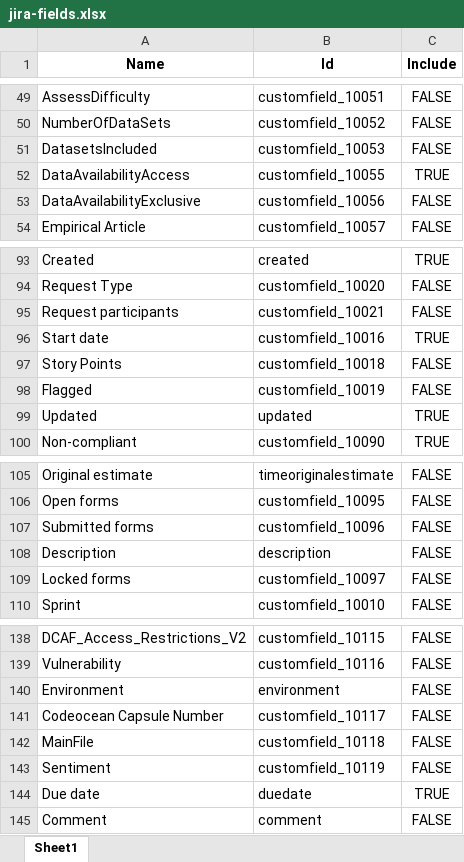
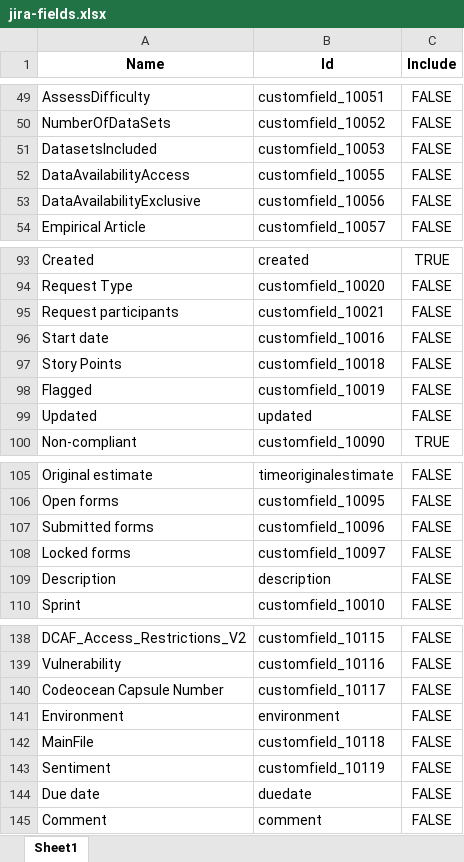
Before and after one commit to AEADataEditor/processing-jira-process-data, an Excel workbook: data/metadata/jira-fields.xlsx, sheet Sheet1, drawn as a sheet; only a part is shown, gaps mark what is left out; values as stored, in another font and other column widths than the file's, no borders; the diff covers the shown part only; the diff names each change by its address in the sheet, - before the commit and + after, or states it on an @@ line.

```diff
--- a/data/metadata/jira-fields.xlsx (sheet Sheet1)
+++ b/data/metadata/jira-fields.xlsx (sheet Sheet1)
-C52 (Include): TRUE
+C52 (Include): FALSE
-C96 (Include): TRUE
+C96 (Include): FALSE
-C99 (Include): TRUE
+C99 (Include): FALSE
@@ row 109 moved to row 108: Locked forms @@
@@ row 141 moved to row 140: Codeocean Capsule Number @@
-C144 (Include): TRUE
+C144 (Include): FALSE
```
Also changed, not shown: 1 added row, 1 removed row, 4 moved rows and 11 edited cells elsewhere in this sheet, 14 other files.
